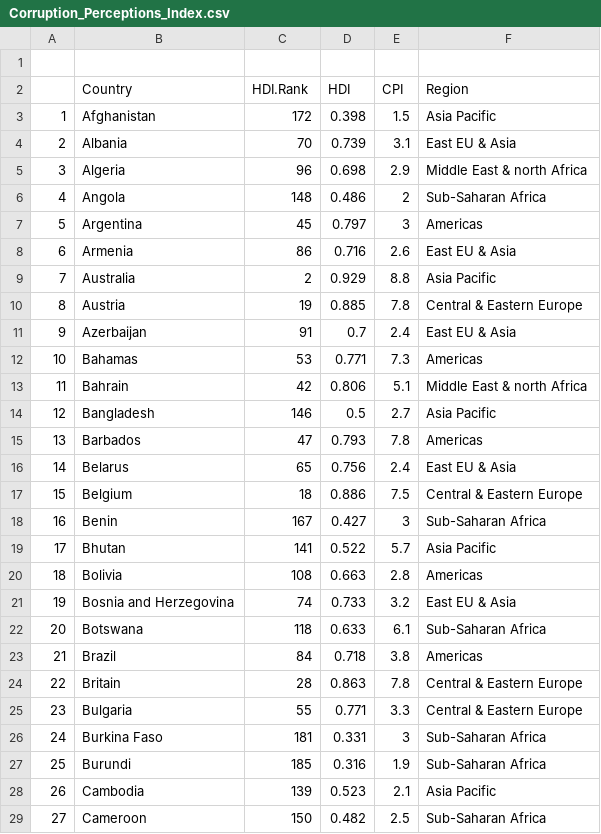
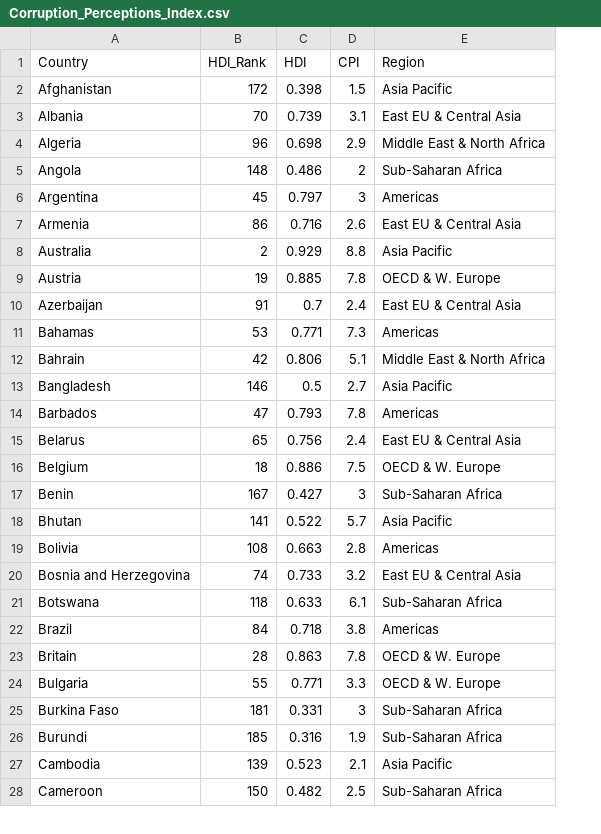
Before and after one commit to JustinChill/JustinChill.github.io, a CSV file: data/Corruption_Perceptions_Index.csv, drawn as a sheet; only a part is shown; removed rows and columns are numbered as before the commit, all else as after; the diff covers the shown part only; the diff names each change by its address in the sheet, - before the commit and + after, or states it on an @@ line.

```diff
--- a/data/Corruption_Perceptions_Index.csv
+++ b/data/Corruption_Perceptions_Index.csv
-column A, rows 3-29: 1 | 2 | 3 | 4 | 5 | 6 | 7 | 8 | 9 | 10 | 11 | 12 | 13 | 14 | 15 | 16 | 17 | 18 | 19 | 20 | 21 | 22 | 23 | 24 | 25 | 26 | 27
-row 1: (empty)
-B1: HDI.Rank
+B1: HDI_Rank
-E3 (Region): East EU & Asia
+E3 (Region): East EU & Central Asia
-E4 (Region): Middle East & north Africa
+E4 (Region): Middle East & North Africa
-E7 (Region): East EU & Asia
+E7 (Region): East EU & Central Asia
-E9 (Region): Central & Eastern Europe
+E9 (Region): OECD & W. Europe
-E10 (Region): East EU & Asia
+E10 (Region): East EU & Central Asia
-E12 (Region): Middle East & north Africa
+E12 (Region): Middle East & North Africa
-E15 (Region): East EU & Asia
+E15 (Region): East EU & Central Asia
-E16 (Region): Central & Eastern Europe
+E16 (Region): OECD & W. Europe
-E20 (Region): East EU & Asia
+E20 (Region): East EU & Central Asia
-E23:E24 (Region): Central & Eastern Europe
+E23:E24 (Region): OECD & W. Europe
```
Also changed, not shown: 56 edited cells elsewhere in this file, 22 other files.
